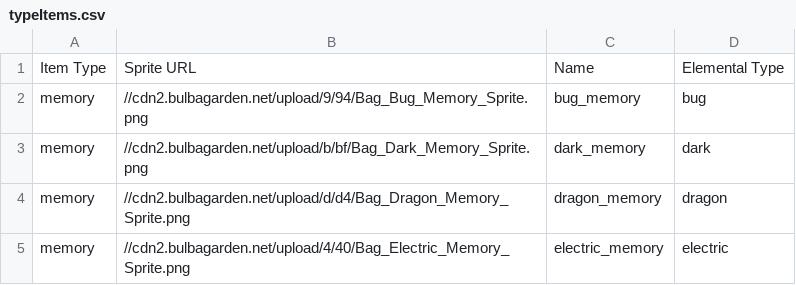
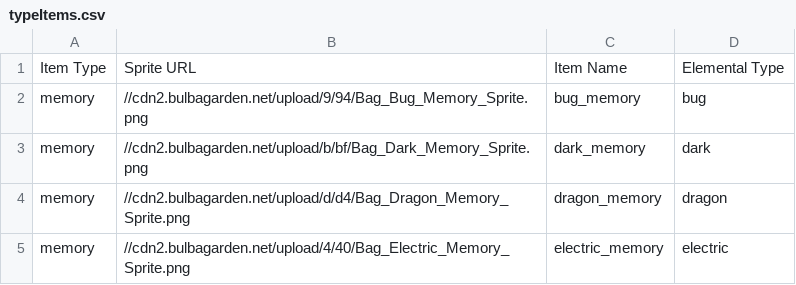
Before and after one commit to GregLyons/poke-db, a CSV file: src/data/bulbapedia_data/items/typeItems.csv, drawn as a sheet; only a part is shown.

```diff
--- a/src/data/bulbapedia_data/items/typeItems.csv
+++ b/src/data/bulbapedia_data/items/typeItems.csv
@@ -1,2 +1,2 @@
-Item Type,Sprite URL,Name,Elemental Type
+Item Type,Sprite URL,Item Name,Elemental Type
 memory,//cdn2.bulbagarden.net/upload/9/94/Bag_Bug_Memory_Sprite.png,bug_memory,bug
```
Also changed, not shown: src/data/bulbapedia_data/items/berryList.csv, src/data/bulbapedia_data/items/heldItemList.csv, 21 other files.
